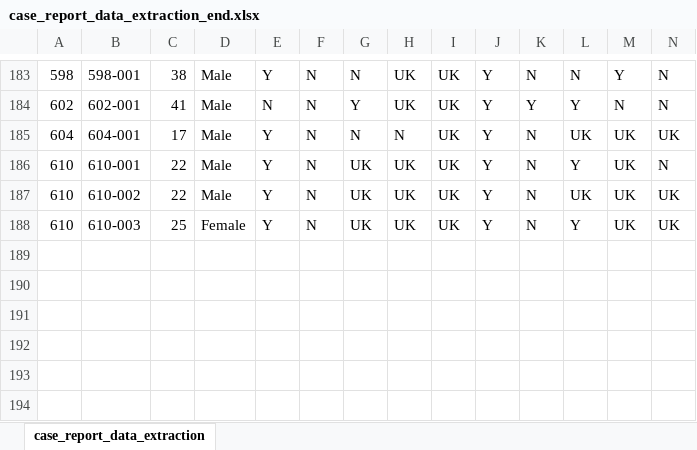
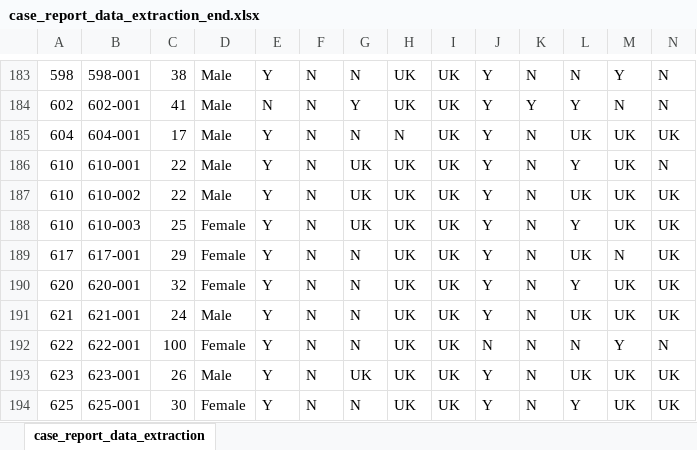
Before and after one commit to jackgedge/iifo_systematic_review, an Excel workbook: input/raw_data/data_extraction/case_report_data_extraction_end.xlsx, sheet case_report_data_extraction, drawn as a sheet; only a part is shown, gaps mark what is left out; values as stored, in another font and other column widths than the file's, no borders; rows hold the shown columns only; the diff names each change by its address in the sheet, - before the commit and + after, or states it on an @@ line.

```diff
--- a/input/raw_data/data_extraction/case_report_data_extraction_end.xlsx (sheet case_report_data_extraction)
+++ b/input/raw_data/data_extraction/case_report_data_extraction_end.xlsx (sheet case_report_data_extraction)
+row 189: 617 | 617-001 | 29 | Female | Y | N | N | UK | UK | Y | N | UK | N | UK
+row 190: 620 | 620-001 | 32 | Female | Y | N | N | UK | UK | Y | N | Y | UK | UK
+row 191: 621 | 621-001 | 24 | Male | Y | N | N | UK | UK | Y | N | UK | UK | UK
+row 192: 622 | 622-001 | 100 | Female | Y | N | N | UK | UK | N | N | N | Y | N
+row 193: 623 | 623-001 | 26 | Male | Y | N | UK | UK | UK | Y | N | UK | UK | UK
+row 194: 625 | 625-001 | 30 | Female | Y | N | N | UK | UK | Y | N | Y | UK | UK
```
Also changed, not shown: input/raw_data/bibliography_search/bib_search_screen_end.xlsx, input/raw_data/data_extraction/series_data_end.xlsx, 2 other files.
